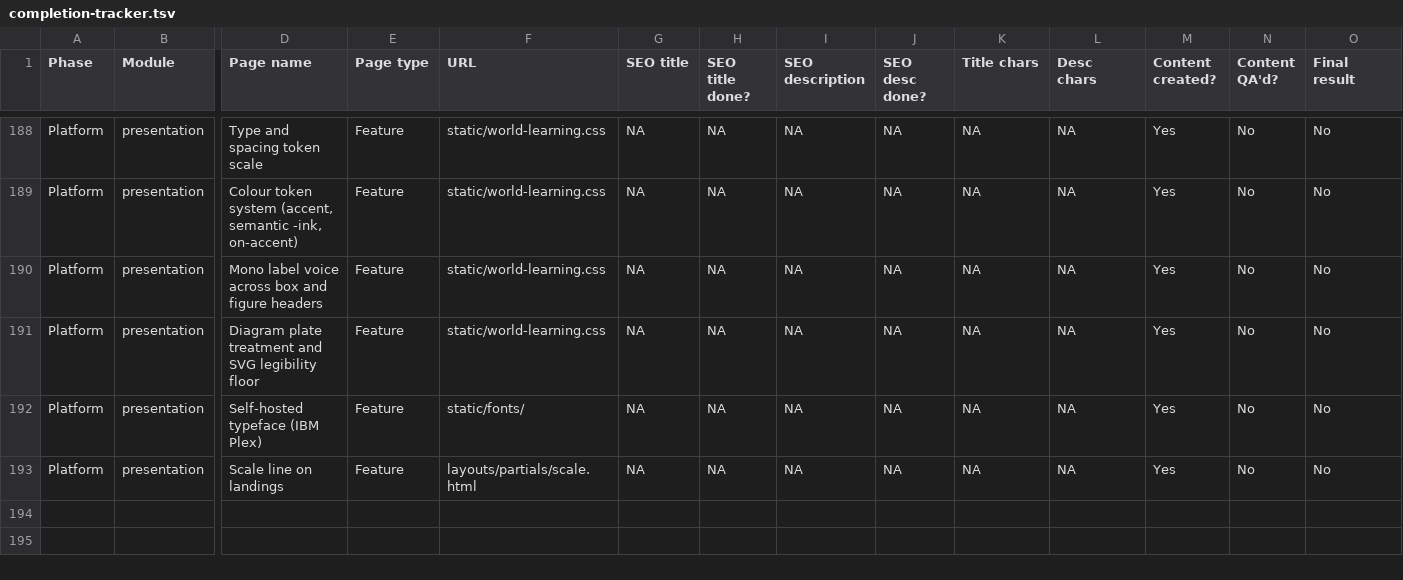
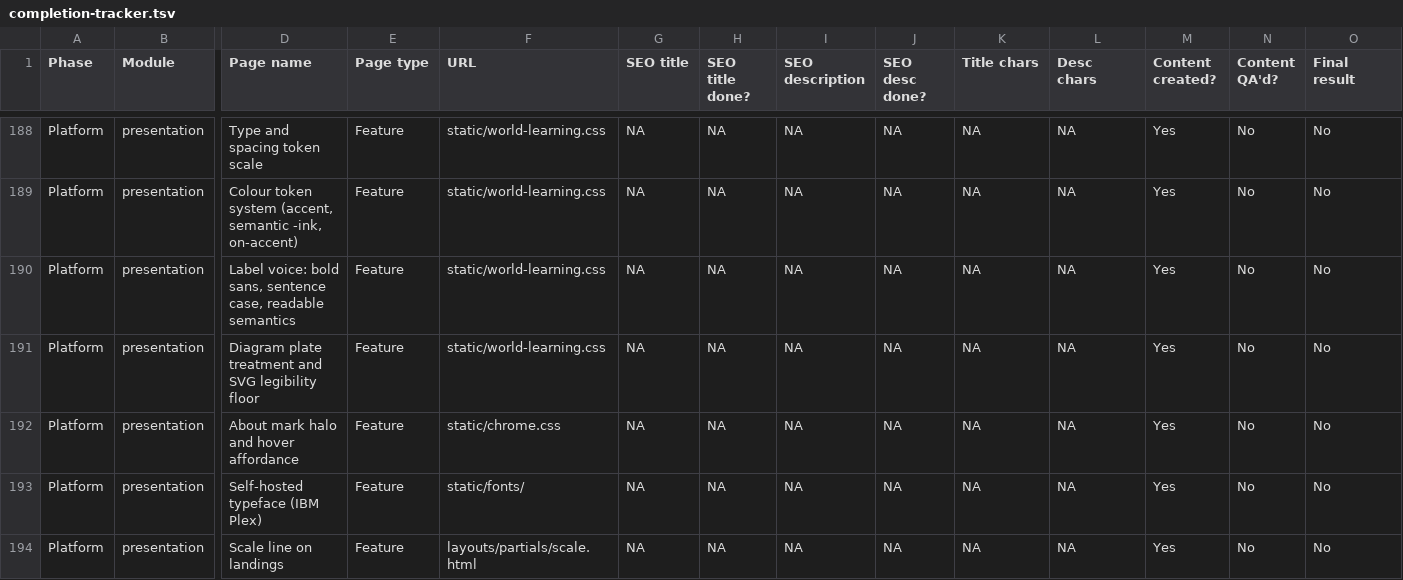
Before and after one commit to amitdusane2026/amitdusane.com, a TSV file: completion-tracker.tsv, drawn as a sheet; only a part is shown, gaps mark what is left out; rows hold the shown columns only; the diff names each change by its address in the sheet, - before the commit and + after, or states it on an @@ line.

```diff
--- a/completion-tracker.tsv
+++ b/completion-tracker.tsv
-D190 (Page name): Mono label voice across box and figure headers
+D190 (Page name): Label voice: bold sans, sentence case, readable semantics
+row 192: Platform | presentation | About mark halo and hover affordance | Feature | static/chrome.css | NA | NA | NA | NA | NA | NA | Yes | No | No
```
Also changed, not shown: 4 other files.
